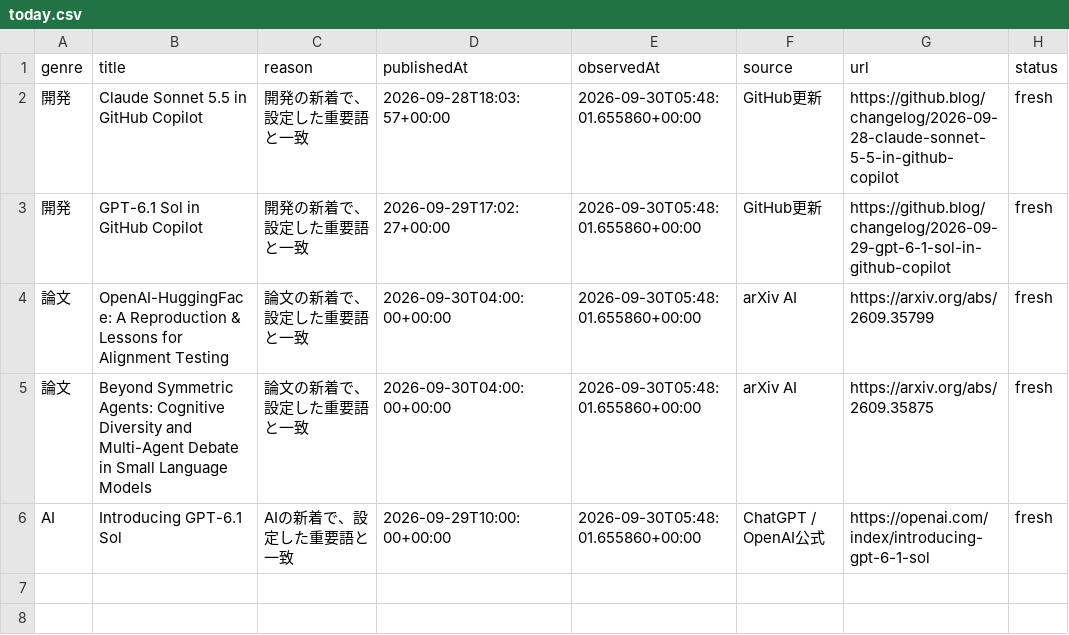
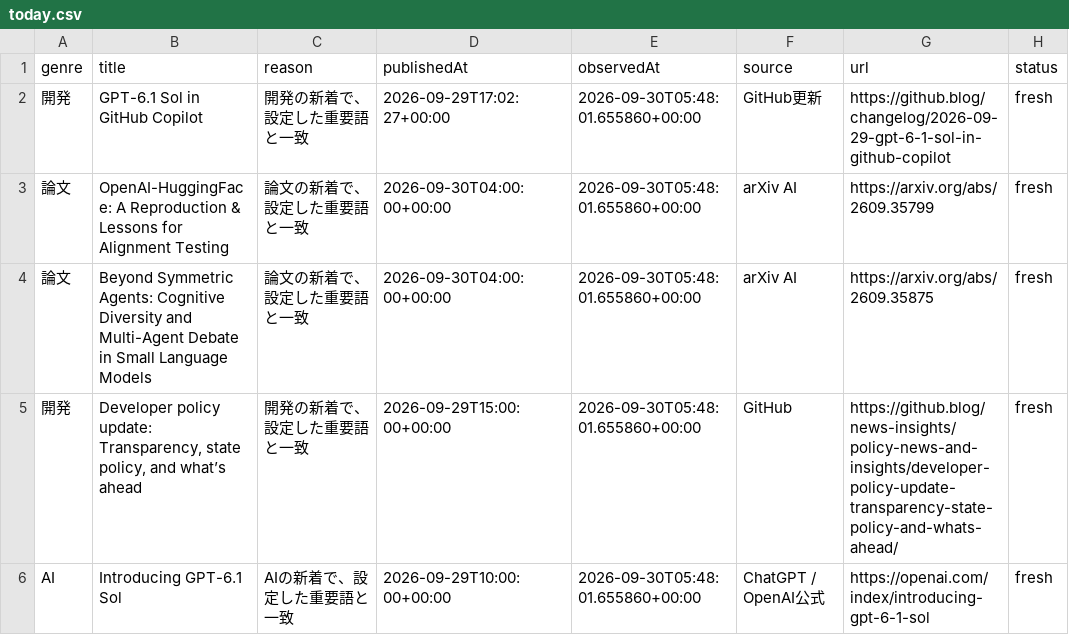
Before and after one commit to gouchin0326-source/codex-mobile-gate, a CSV file: latest/data/today.csv, drawn as a sheet; removed rows and columns are numbered as before the commit, all else as after; the diff names each change by its address in the sheet, - before the commit and + after, or states it on an @@ line.

```diff
--- a/latest/data/today.csv
+++ b/latest/data/today.csv
-row 2: 開発 | Claude Sonnet 5.5 in GitHub Copilot | 開発の新着で、設定した重要語と一致 | 2026-09-28T18:03:57+00:00 | 2026-09-30T05:48:01.655860+00:00 | GitHub更新 | https://github.blog/changelog/2026-09-28-claude-sonnet-5-5-in-github-copilot | fresh
+row 5: 開発 | Developer policy update: Transparency, state policy, and what’s ahead | 開発の新着で、設定した重要語と一致 | 2026-09-29T15:00:00+00:00 | 2026-09-30T05:48:01.655860+00:00 | GitHub | https://github.blog/news-insights/policy-news-and-insights/developer-policy-update-transparency-state-policy-and-whats-ahead/ | fresh
```
Also changed, not shown: 9 other files.
